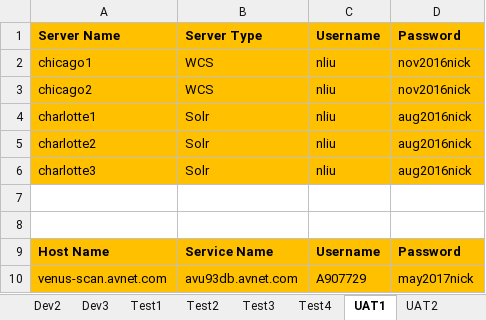
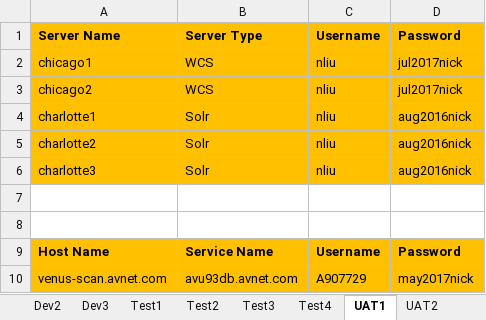
Before and after one commit to synico/learn_hub, an Excel workbook: document/login_dp.xlsx, sheet UAT1, drawn as a sheet; values as stored, in another font and other column widths than the file's, no borders; the diff names each change by its address in the sheet, - before the commit and + after, or states it on an @@ line.

```diff
--- a/document/login_dp.xlsx (sheet UAT1)
+++ b/document/login_dp.xlsx (sheet UAT1)
-D2:D3: nov2016nick
+D2:D3: jul2017nick
```
Also changed, not shown: sheet Prod, 1 other file.
